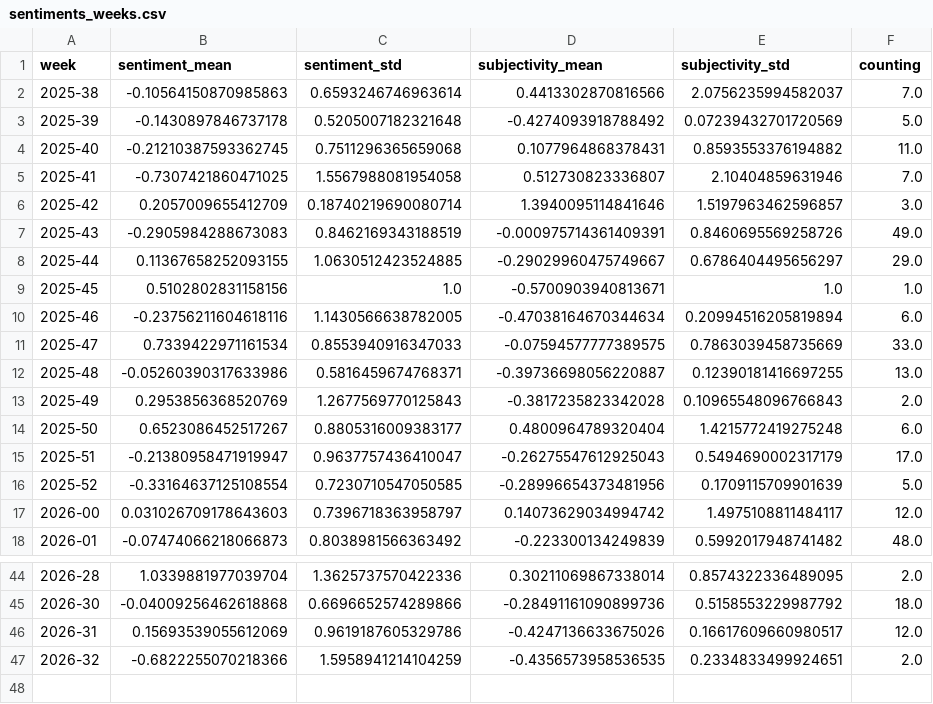
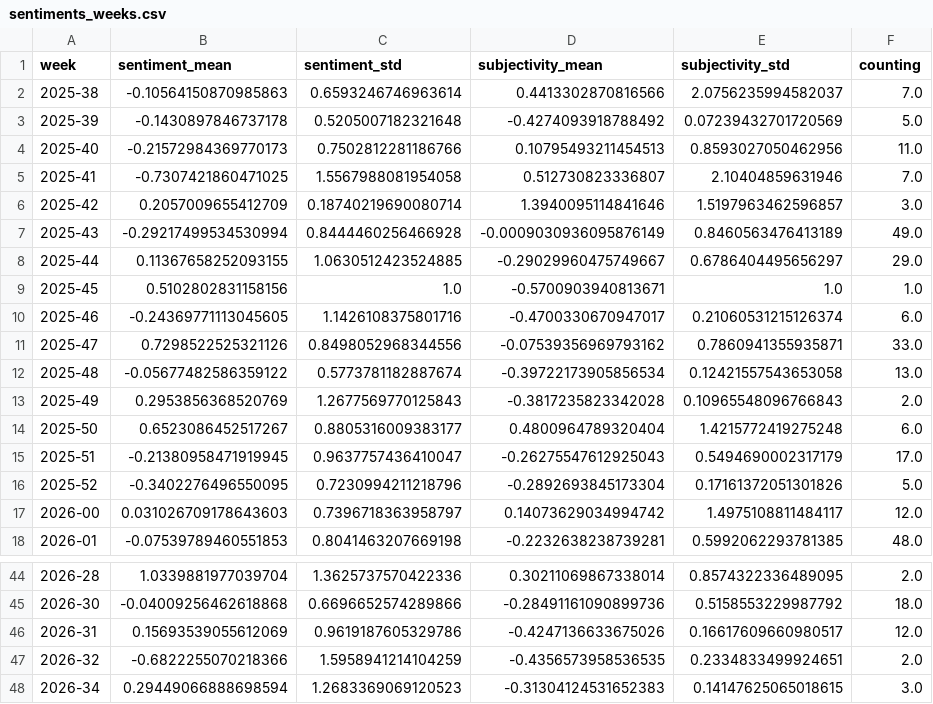
Before and after one commit to picawe-news/AvalancheIsComing, a CSV file: csv/sentiments_weeks.csv, drawn as a sheet; only a part is shown, gaps mark what is left out; the diff covers the shown part only.

```diff
--- a/csv/sentiments_weeks.csv
+++ b/csv/sentiments_weeks.csv
@@ -3,16 +3,16 @@ week,sentiment_mean,sentiment_std,subjectivity_mean,subjectivity_std,counting
 2025-39,-0.1430897846737178,0.5205007182321648,-0.4274093918788492,0.07239432701720569,5.0
-2025-40,-0.21210387593362745,0.7511296365659068,0.1077964868378431,0.8593553376194882,11.0
+2025-40,-0.21572984369770173,0.7502812281186766,0.10795493211454513,0.8593027050462956,11.0
 2025-41,-0.7307421860471025,1.5567988081954058,0.512730823336807,2.10404859631946,7.0
 2025-42,0.2057009655412709,0.18740219690080714,1.3940095114841646,1.5197963462596857,3.0
-2025-43,-0.2905984288673083,0.8462169343188519,-0.000975714361409391,0.8460695569258726,49.0
+2025-43,-0.29217499534530994,0.8444460256466928,-0.0009030936095876149,0.8460563476413189,49.0
 2025-44,0.11367658252093155,1.0630512423524885,-0.29029960475749667,0.6786404495656297,29.0
 2025-45,0.5102802831158156,1.0,-0.5700903940813671,1.0,1.0
-2025-46,-0.23756211604618116,1.1430566638782005,-0.47038164670344634,0.20994516205819894,6.0
-2025-47,0.7339422971161534,0.8553940916347033,-0.07594577777389575,0.7863039458735669,33.0
-2025-48,-0.05260390317633986,0.5816459674768371,-0.39736698056220887,0.12390181416697255,13.0
+2025-46,-0.24369771113045605,1.1426108375801716,-0.4700330670947017,0.21060531215126374,6.0
+2025-47,0.7298522525321126,0.8498052968344556,-0.07539356969793162,0.7860941355935871,33.0
+2025-48,-0.05677482586359122,0.5773781182887674,-0.39722173905856534,0.12421557543653058,13.0
 2025-49,0.2953856368520769,1.2677569770125843,-0.3817235823342028,0.10965548096766843,2.0
 2025-50,0.6523086452517267,0.8805316009383177,0.4800964789320404,1.4215772419275248,6.0
-2025-51,-0.21380958471919947,0.9637757436410047,-0.26275547612925043,0.5494690002317179,17.0
-2025-52,-0.33164637125108554,0.7230710547050585,-0.28996654373481956,0.1709115709901639,5.0
+2025-51,-0.21380958471919945,0.9637757436410047,-0.26275547612925043,0.5494690002317179,17.0
+2025-52,-0.3402276496550095,0.7230994211218796,-0.2892693845173304,0.17161372051301826,5.0
 2026-00,0.031026709178643603,0.7396718363958797,0.14073629034994742,1.4975108811484117,12.0
-2026-01,-0.07474066218066873,0.8038981566363492,-0.223300134249839,0.5992017948741482,48.0
+2026-01,-0.07539789460551853,0.8041463207669198,-0.2232638238739281,0.5992062293781385,48.0
@@ -47 +47,2 @@ week,sentiment_mean,sentiment_std,subjectivity_mean,subjectivity_std,counting
 2026-32,-0.6822255070218366,1.5958941214104259,-0.4356573958536535,0.2334833499924651,2.0
+2026-34,0.29449066888698594,1.2683369069120523,-0.31304124531652383,0.14147625065018615,3.0
```
Also changed, not shown: 63 edited cells elsewhere in this file, csv/sentiments_days.csv, csv/sentiments_locations.csv, 7 other files.
